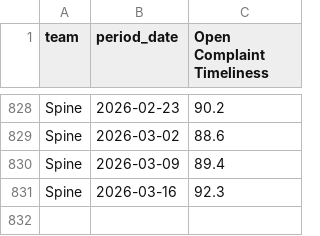
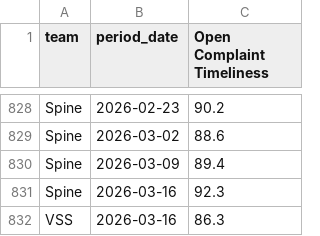
Before and after one commit to 17wadeche/heijunka-dev, a CSV file: timeliness.csv, drawn as a sheet; only a part is shown, gaps mark what is left out.

```diff
--- a/timeliness.csv
+++ b/timeliness.csv
@@ -831 +831,2 @@ Spine,2026-03-09,89.4
 Spine,2026-03-16,92.3
+VSS,2026-03-16,86.3
```
Also changed, not shown: closures.csv, wip_ms_output.csv, 2 other files.
